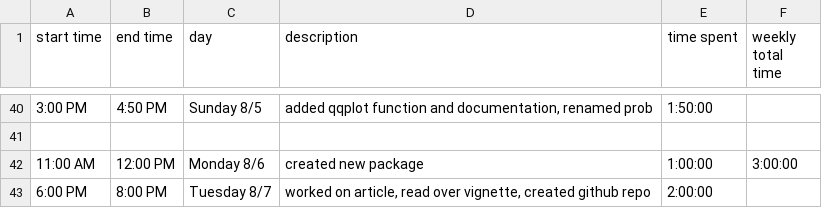
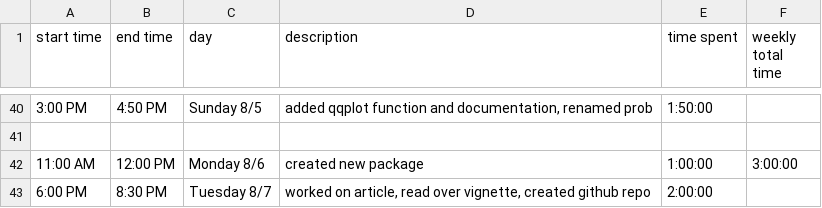
Before and after one commit to shannonpileggi/SP18--RSurvival, a CSV file: Ashley Timesheet - Sheet1.csv, drawn as a sheet; only a part is shown, gaps mark what is left out.

Commit message:
updated timesheet

```diff
--- a/Ashley Timesheet - Sheet1.csv
+++ b/Ashley Timesheet - Sheet1.csv
@@ -42,2 +42,2 @@ start time,end time,day,description,time spent,weekly total time
 11:00 AM,12:00 PM,Monday 8/6,created new package,1:00:00,3:00:00
-6:00 PM,8:00 PM,Tuesday 8/7,"worked on article, read over vignette, created github repo",2:00:00,
+6:00 PM,8:30 PM,Tuesday 8/7,"worked on article, read over vignette, created github repo",2:00:00,
```
